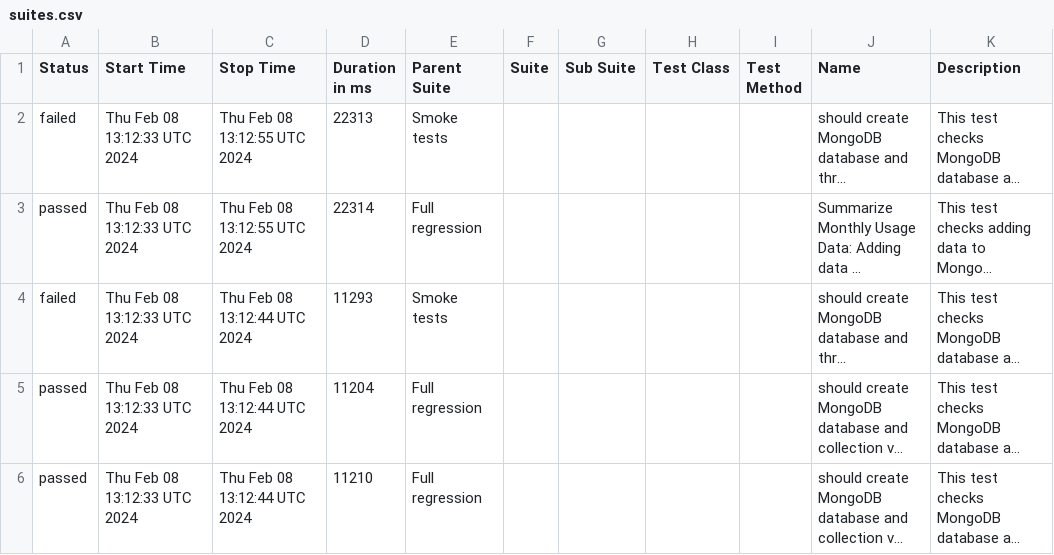
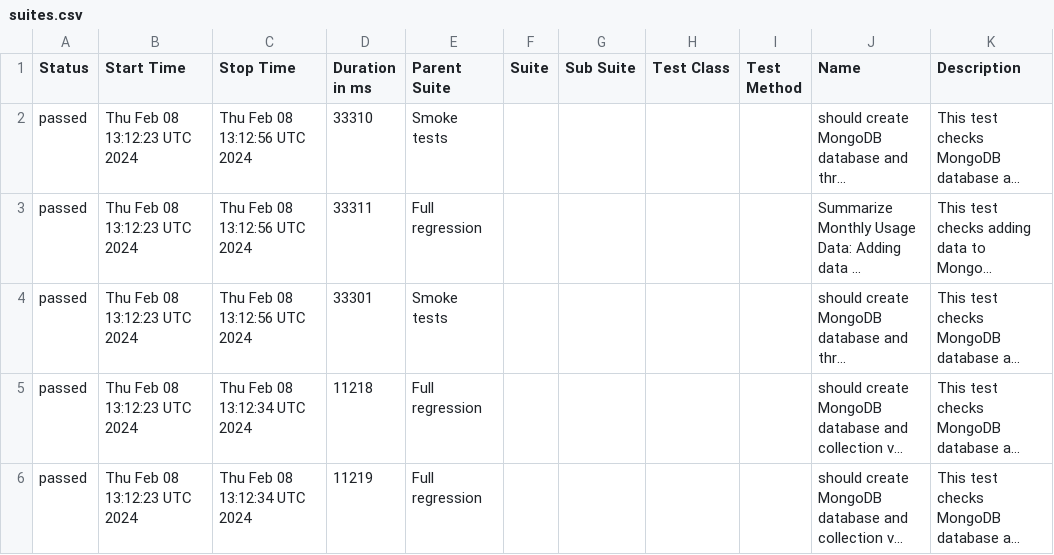
Before and after one commit to studyNewTrendsInAutomatedTesting/jestAllureResults, a CSV file: data/suites.csv, drawn as a sheet; long unchanged cells end in …; the diff names each change by its address in the sheet, - before the commit and + after, or states it on an @@ line.

Commit message:
deploy: studyNewTrendsInAutomatedTesting/applicationToTestFromDockerCompose@007301a35bb76d5cef94e789776867895df33c47

```diff
--- a/data/suites.csv
+++ b/data/suites.csv
-A2 (Status): failed
+A2 (Status): passed
-B2:B6 (Start Time): Thu Feb 08 13:12:33 UTC 2024
+B2:B6 (Start Time): Thu Feb 08 13:12:23 UTC 2024
-C2:C3 (Stop Time): Thu Feb 08 13:12:55 UTC 2024
+C2:C3 (Stop Time): Thu Feb 08 13:12:56 UTC 2024
-D2 (Duration in ms): 22313
+D2 (Duration in ms): 33310
-D3 (Duration in ms): 22314
+D3 (Duration in ms): 33311
-A4 (Status): failed
+A4 (Status): passed
-C4 (Stop Time): Thu Feb 08 13:12:44 UTC 2024
+C4 (Stop Time): Thu Feb 08 13:12:56 UTC 2024
-D4 (Duration in ms): 11293
+D4 (Duration in ms): 33301
-C5:C6 (Stop Time): Thu Feb 08 13:12:44 UTC 2024
+C5:C6 (Stop Time): Thu Feb 08 13:12:34 UTC 2024
-D5 (Duration in ms): 11204
+D5 (Duration in ms): 11218
-D6 (Duration in ms): 11210
+D6 (Duration in ms): 11219
```
Also changed, not shown: 33 other files.
